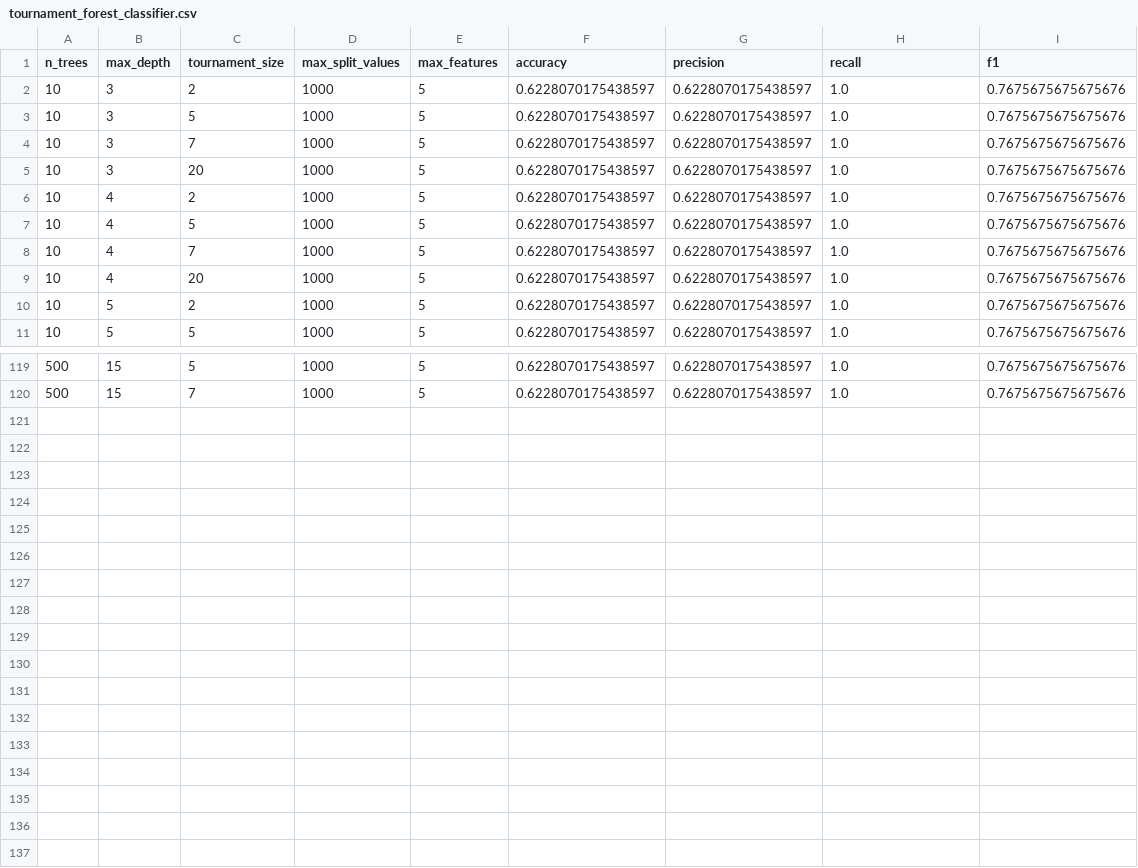
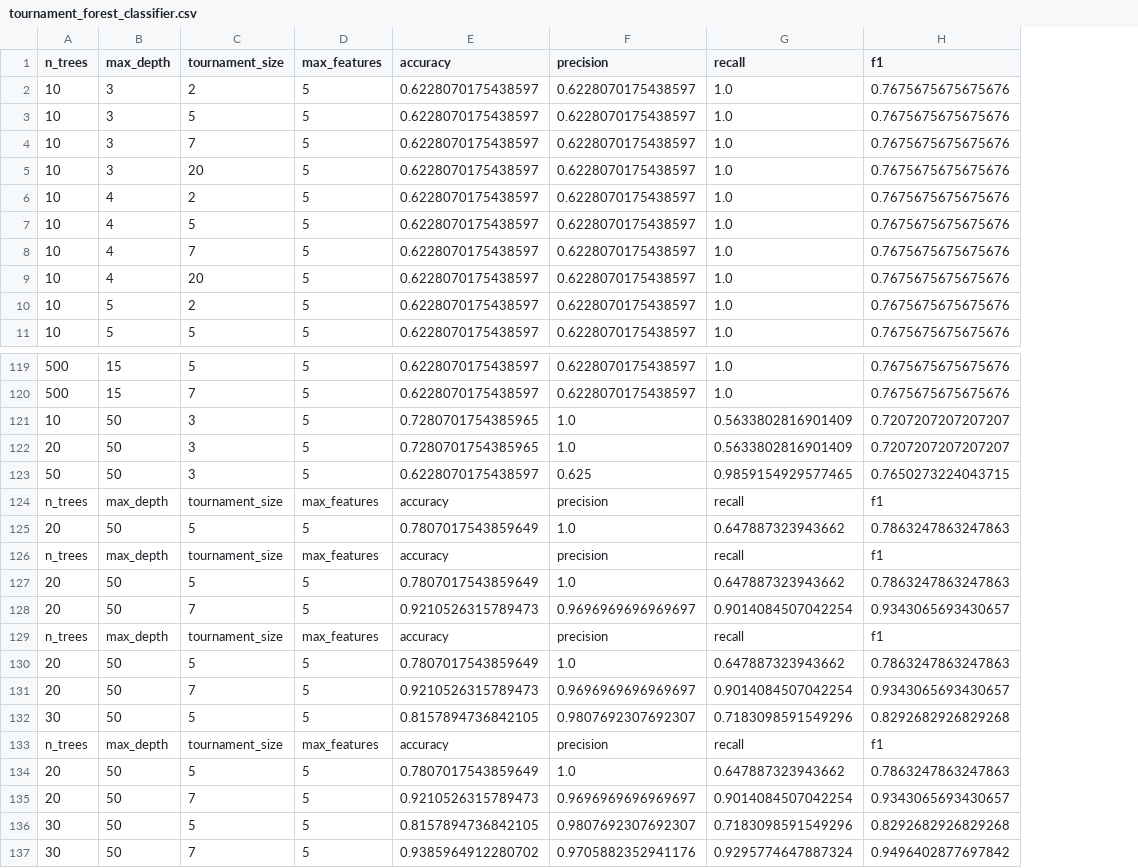
Before and after one commit to jmacuga/uma-random-forest, a CSV file: out/breast_cancer_not_int/tournament_forest_classifier.csv, drawn as a sheet; only a part is shown, gaps mark what is left out; removed rows and columns are numbered as before the commit, all else as after; the diff names each change by its address in the sheet, - before the commit and + after, or states it on an @@ line.

Commit message:
more breast experiments

```diff
--- a/out/breast_cancer_not_int/tournament_forest_classifier.csv
+++ b/out/breast_cancer_not_int/tournament_forest_classifier.csv
-column D (max_split_values), rows 2-11: all 1000; rows 119-120: 1000 | 1000
+row 121: 10 | 50 | 3 | 5 | 0.7280701754385965 | 1.0 | 0.5633802816901409 | 0.7207207207207207
+row 122: 20 | 50 | 3 | 5 | 0.7280701754385965 | 1.0 | 0.5633802816901409 | 0.7207207207207207
+row 123: 50 | 50 | 3 | 5 | 0.6228070175438597 | 0.625 | 0.9859154929577465 | 0.7650273224043715
+row 124: n_trees | max_depth | tournament_size | max_features | accuracy | precision | recall | f1
+row 125: 20 | 50 | 5 | 5 | 0.7807017543859649 | 1.0 | 0.647887323943662 | 0.7863247863247863
+row 126: n_trees | max_depth | tournament_size | max_features | accuracy | precision | recall | f1
+row 127: 20 | 50 | 5 | 5 | 0.7807017543859649 | 1.0 | 0.647887323943662 | 0.7863247863247863
+row 128: 20 | 50 | 7 | 5 | 0.9210526315789473 | 0.9696969696969697 | 0.9014084507042254 | 0.9343065693430657
+row 129: n_trees | max_depth | tournament_size | max_features | accuracy | precision | recall | f1
+row 130: 20 | 50 | 5 | 5 | 0.7807017543859649 | 1.0 | 0.647887323943662 | 0.7863247863247863
+row 131: 20 | 50 | 7 | 5 | 0.9210526315789473 | 0.9696969696969697 | 0.9014084507042254 | 0.9343065693430657
+row 132: 30 | 50 | 5 | 5 | 0.8157894736842105 | 0.9807692307692307 | 0.7183098591549296 | 0.8292682926829268
+row 133: n_trees | max_depth | tournament_size | max_features | accuracy | precision | recall | f1
+row 134: 20 | 50 | 5 | 5 | 0.7807017543859649 | 1.0 | 0.647887323943662 | 0.7863247863247863
+row 135: 20 | 50 | 7 | 5 | 0.9210526315789473 | 0.9696969696969697 | 0.9014084507042254 | 0.9343065693430657
+row 136: 30 | 50 | 5 | 5 | 0.8157894736842105 | 0.9807692307692307 | 0.7183098591549296 | 0.8292682926829268
+row 137: 30 | 50 | 7 | 5 | 0.9385964912280702 | 0.9705882352941176 | 0.9295774647887324 | 0.9496402877697842
```
Also changed, not shown: 38 other files.
